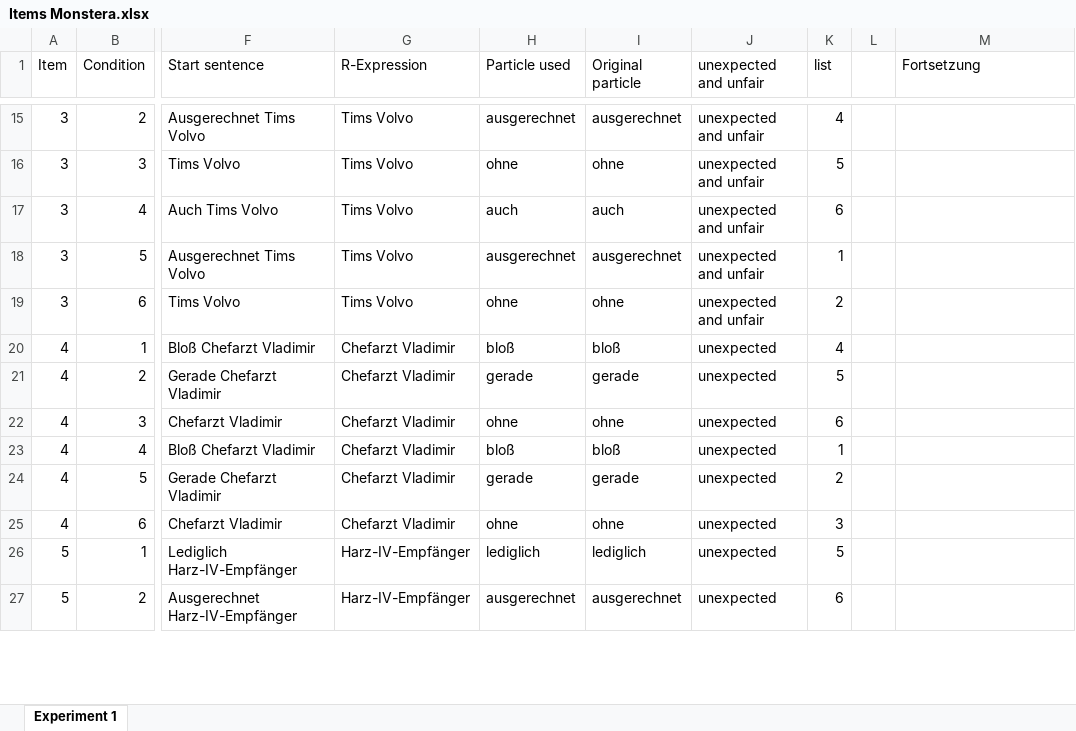
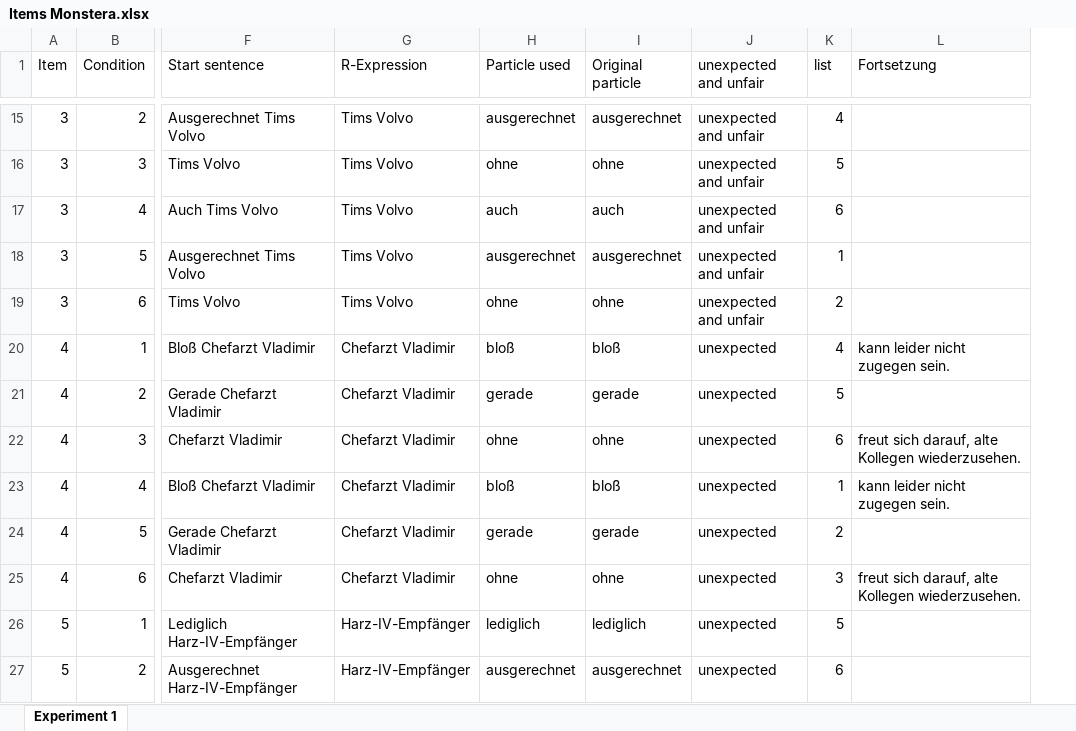
Before and after one commit to MaAnnedore/Monstera, an Excel workbook: Items Monstera.xlsx, sheet Experiment 1, drawn as a sheet; only a part is shown, gaps mark what is left out; values as stored, in another font and other column widths than the file's, no cell formats; table styles not drawn; removed rows and columns are numbered as before the commit, all else as after; the diff covers the shown part only; the diff names each change by its address in the sheet, - before the commit and + after, or states it on an @@ line.

```diff
--- a/Items Monstera.xlsx (sheet Experiment 1)
+++ b/Items Monstera.xlsx (sheet Experiment 1)
-column L, empty
-L20 (Fortsetzung): (empty)
+L20 (Fortsetzung): kann leider nicht zugegen sein.
-L22 (Fortsetzung): (empty)
+L22 (Fortsetzung): freut sich darauf, alte Kollegen wiederzusehen.
-L23 (Fortsetzung): (empty)
+L23 (Fortsetzung): kann leider nicht zugegen sein.
-L25 (Fortsetzung): (empty)
+L25 (Fortsetzung): freut sich darauf, alte Kollegen wiederzusehen.
```
Also changed, not shown: 52 edited cells elsewhere in this sheet, cell formats.
